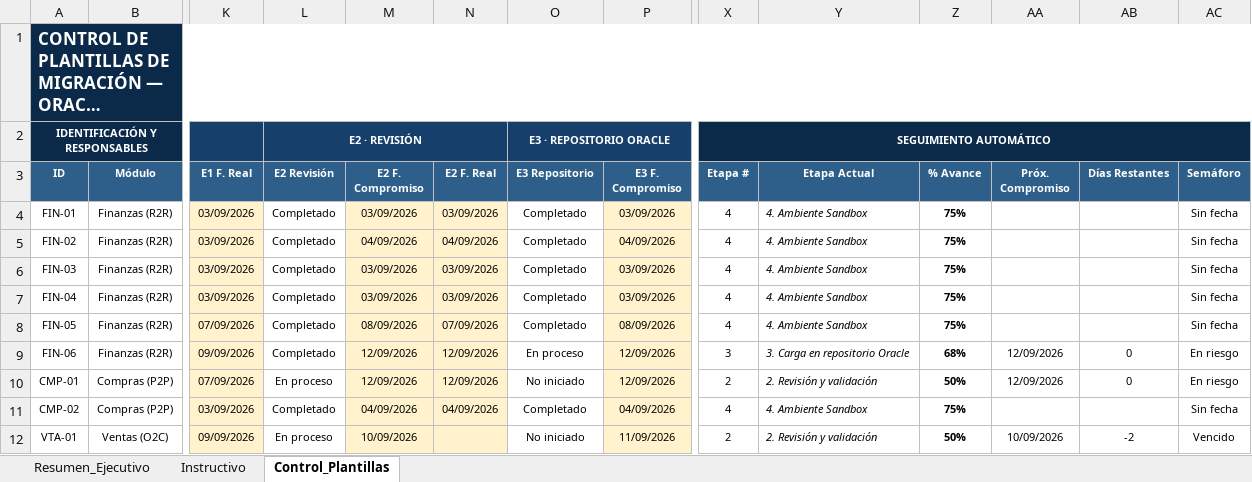
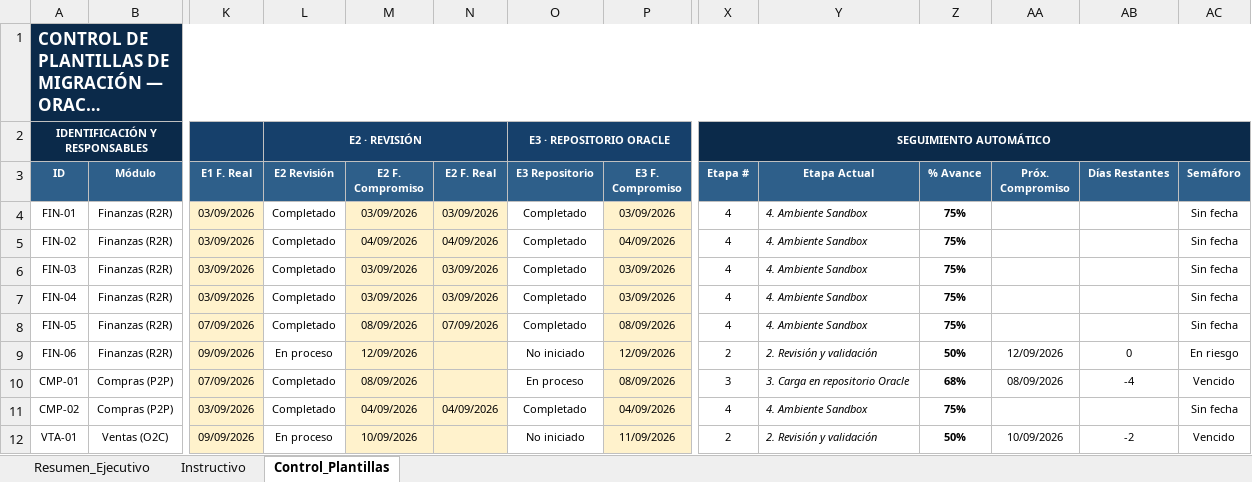
Before and after one commit to cateladino/tablero-plantillas-oracle, an Excel workbook: datos/Control_Plantillas_NetSuite_V1.xlsx, sheet Control_Plantillas, drawn as a sheet; only a part is shown, gaps mark what is left out; long unchanged cells end in …; values as stored, in another font and other column widths than the file's, no borders; charts and pictures and conditional formats not drawn; the diff names each change by its address in the sheet, - before the commit and + after, or states it on an @@ line.

```diff
--- a/datos/Control_Plantillas_NetSuite_V1.xlsx (sheet Control_Plantillas)
+++ b/datos/Control_Plantillas_NetSuite_V1.xlsx (sheet Control_Plantillas)
-L9 (E2 Revisión): Completado
+L9 (E2 Revisión): En proceso
-N9:N10 (E2 F. Real): 12/09/2026
+N9:N10 (E2 F. Real): (empty)
-O9 (E3 Repositorio): En proceso
+O9 (E3 Repositorio): No iniciado
-X9 (Etapa #): 3
+X9 (Etapa #): 2
-Y9 (Etapa Actual): 3. Carga en repositorio Oracle
+Y9 (Etapa Actual): 2. Revisión y validación
-Z9 (% Avance): 68%
+Z9 (% Avance): 50%
-L10 (E2 Revisión): En proceso
+L10 (E2 Revisión): Completado
-M10 (E2 F. Compromiso): 12/09/2026
+M10 (E2 F. Compromiso): 08/09/2026
-O10 (E3 Repositorio): No iniciado
+O10 (E3 Repositorio): En proceso
-P10 (E3 F. Compromiso): 12/09/2026
+P10 (E3 F. Compromiso): 08/09/2026
-X10 (Etapa #): 2
+X10 (Etapa #): 3
-Y10 (Etapa Actual): 2. Revisión y validación
+Y10 (Etapa Actual): 3. Carga en repositorio Oracle
-Z10 (% Avance): 50%
+Z10 (% Avance): 68%
-AA10 (Próx. Compromiso): 12/09/2026
+AA10 (Próx. Compromiso): 08/09/2026
-AB10 (Días Restantes): 0
+AB10 (Días Restantes): -4
-AC10 (Semáforo): En riesgo
+AC10 (Semáforo): Vencido
```
Also changed, not shown: sheet Resumen_Ejecutivo, charts or pictures, 2 other files.
